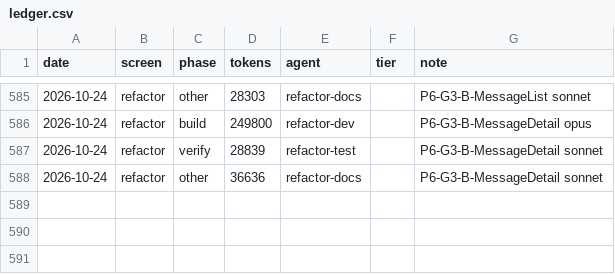
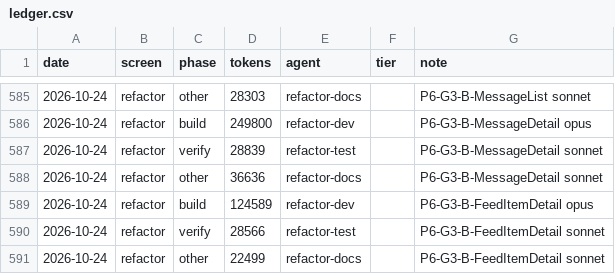
Before and after one commit to Phoenix-DX/connect-new-ui, a CSV file: migration/metrics/ledger.csv, drawn as a sheet; only a part is shown, gaps mark what is left out; the diff names each change by its address in the sheet, - before the commit and + after, or states it on an @@ line.

```diff
--- a/migration/metrics/ledger.csv
+++ b/migration/metrics/ledger.csv
+row 589: 2026-10-24 | refactor | build | 124589 | refactor-dev |  | P6-G3-B-FeedItemDetail opus
+row 590: 2026-10-24 | refactor | verify | 28566 | refactor-test |  | P6-G3-B-FeedItemDetail sonnet
+row 591: 2026-10-24 | refactor | other | 22499 | refactor-docs |  | P6-G3-B-FeedItemDetail sonnet
```
Also changed, not shown: app/docs/refactor/move-map.csv, 16 other files.
